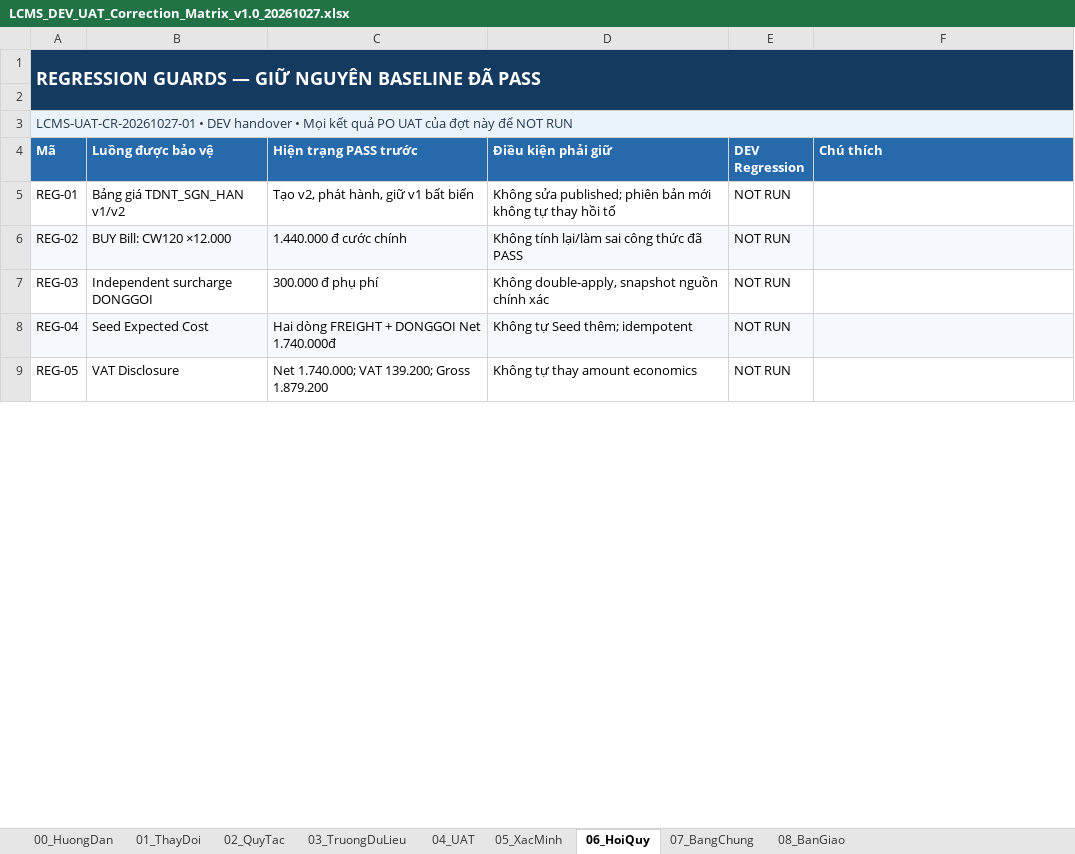
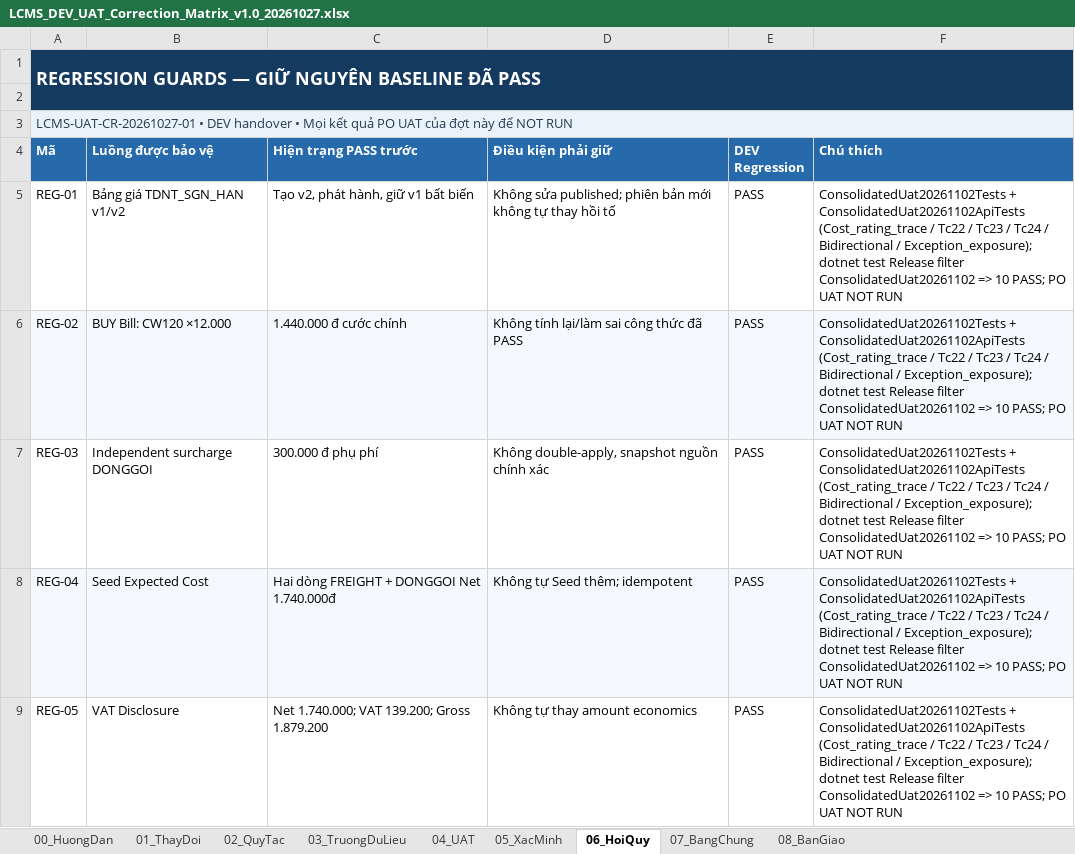
Before and after one commit to thanhquyen129/CMS, an Excel workbook: docs/po/02112026-LCMS_Consolidated_UAT_Handover_v1.0_20261102/LCMS_DEV_UAT_Correction_Matrix_v1.0_20261027.xlsx, sheet 06_HoiQuy, drawn as a sheet; only a part is shown; values as stored, in another font and other column widths than the file's, no borders; the diff covers the shown part only; the diff names each change by its address in the sheet, - before the commit and + after, or states it on an @@ line.

Commit message:
fix: close UAT remaster gaps for commercial-ready PO handover
Restore FREIGHT/DONGGOI rating lineage, exception exposure notes+roles, and bidirectional vs any-route matching with TC-22/23/24 and Postgres migration evidence so the consolidated package can clear the 100/100 gate without rewriting historical money.

```diff
--- a/docs/po/02112026-LCMS_Consolidated_UAT_Handover_v1.0_20261102/LCMS_DEV_UAT_Correction_Matrix_v1.0_20261027.xlsx (sheet 06_HoiQuy)
+++ b/docs/po/02112026-LCMS_Consolidated_UAT_Handover_v1.0_20261102/LCMS_DEV_UAT_Correction_Matrix_v1.0_20261027.xlsx (sheet 06_HoiQuy)
-E5:E9 (DEV Regression): NOT RUN
+E5:E9 (DEV Regression): PASS
-F5:F9 (Chú thích): (empty)
+F5:F9 (Chú thích): ConsolidatedUat20261102Tests + ConsolidatedUat20261102ApiTests (Cost_rating_trace / Tc22 / Tc23 / Tc24 / Bidirectional / Exception_exposure); dotnet test Release filter ConsolidatedUat20261102 => 10 PASS; PO UAT NOT RUN
```
Also changed, not shown: 10 edited cells elsewhere in this sheet, sheet 04_UAT, sheet 02_QuyTac, sheet 08_BanGiao, sheet 03_TruongDuLieu, sheet 01_ThayDoi, sheet 05_XacMinh, docs/po/02112026-LCMS_Consolidated_UAT_Handover_v1.0_20261102/LCMS_DEV_UAT_Followup_Matrix_v1.0_20261026.xlsx, 41 other files.
